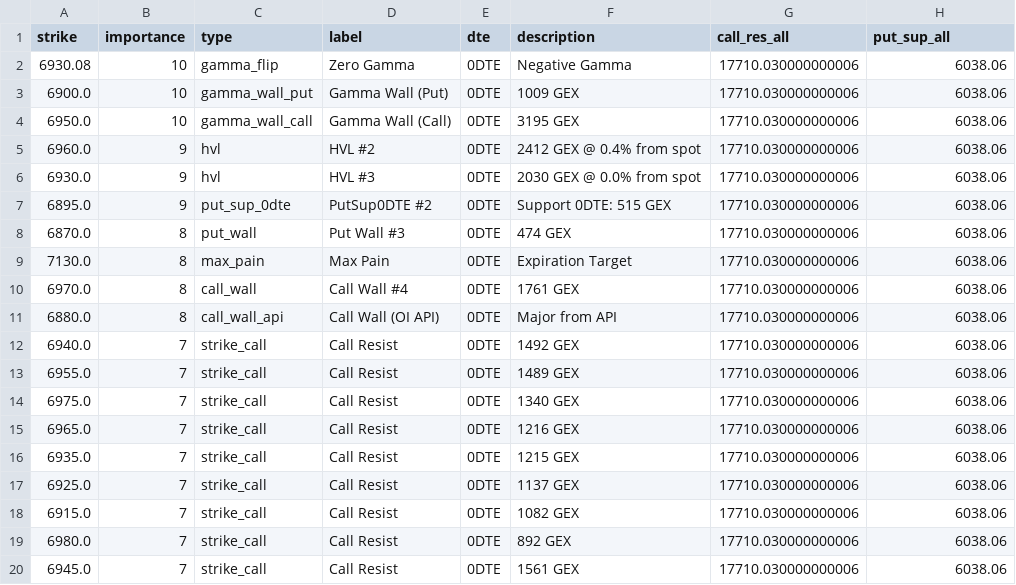
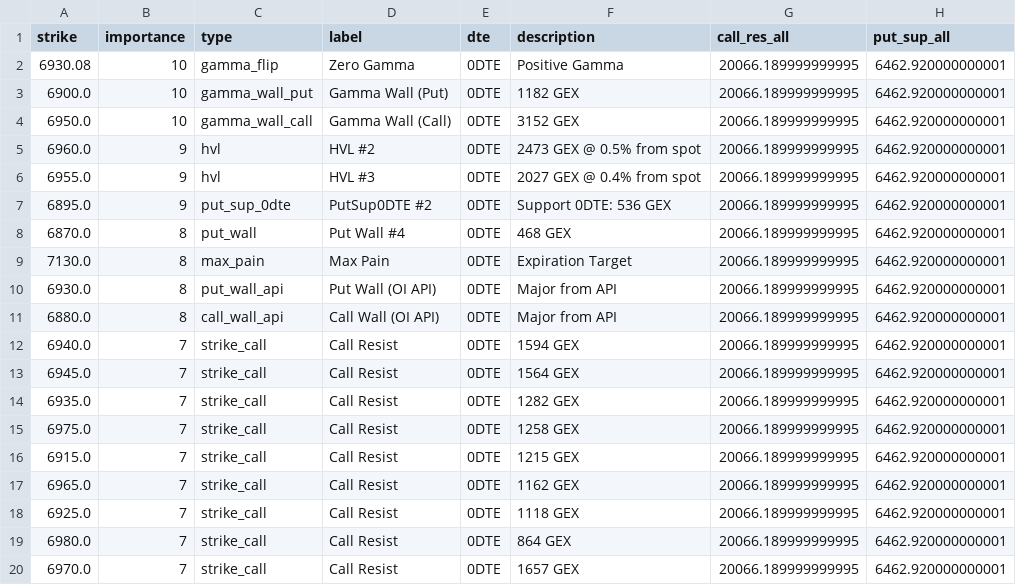
Before and after one commit to enzocosson/gex-levels-manual, a CSV file: es_gex_one.csv, drawn as a sheet.

```diff
--- a/es_gex_one.csv
+++ b/es_gex_one.csv
@@ -1,20 +1,20 @@
 strike,importance,type,label,dte,description,call_res_all,put_sup_all
-6930.08,10,gamma_flip,Zero Gamma,0DTE,Negative Gamma,17710.030000000006,6038.06
-6900.0,10,gamma_wall_put,Gamma Wall (Put),0DTE,1009 GEX,17710.030000000006,6038.06
-6950.0,10,gamma_wall_call,Gamma Wall (Call),0DTE,3195 GEX,17710.030000000006,6038.06
-6960.0,9,hvl,HVL #2,0DTE,2412 GEX @ 0.4% from spot,17710.030000000006,6038.06
-6930.0,9,hvl,HVL #3,0DTE,2030 GEX @ 0.0% from spot,17710.030000000006,6038.06
-6895.0,9,put_sup_0dte,PutSup0DTE #2,0DTE,Support 0DTE: 515 GEX,17710.030000000006,6038.06
-6870.0,8,put_wall,Put Wall #3,0DTE,474 GEX,17710.030000000006,6038.06
-7130.0,8,max_pain,Max Pain,0DTE,Expiration Target,17710.030000000006,6038.06
-6970.0,8,call_wall,Call Wall #4,0DTE,1761 GEX,17710.030000000006,6038.06
-6880.0,8,call_wall_api,Call Wall (OI API),0DTE,Major from API,17710.030000000006,6038.06
-6940.0,7,strike_call,Call Resist,0DTE,1492 GEX,17710.030000000006,6038.06
-6955.0,7,strike_call,Call Resist,0DTE,1489 GEX,17710.030000000006,6038.06
-6975.0,7,strike_call,Call Resist,0DTE,1340 GEX,17710.030000000006,6038.06
-6965.0,7,strike_call,Call Resist,0DTE,1216 GEX,17710.030000000006,6038.06
-6935.0,7,strike_call,Call Resist,0DTE,1215 GEX,17710.030000000006,6038.06
-6925.0,7,strike_call,Call Resist,0DTE,1137 GEX,17710.030000000006,6038.06
-6915.0,7,strike_call,Call Resist,0DTE,1082 GEX,17710.030000000006,6038.06
-6980.0,7,strike_call,Call Resist,0DTE,892 GEX,17710.030000000006,6038.06
-6945.0,7,strike_call,Call Resist,0DTE,1561 GEX,17710.030000000006,6038.06
+6930.08,10,gamma_flip,Zero Gamma,0DTE,Positive Gamma,20066.189999999995,6462.920000000001
+6900.0,10,gamma_wall_put,Gamma Wall (Put),0DTE,1182 GEX,20066.189999999995,6462.920000000001
+6950.0,10,gamma_wall_call,Gamma Wall (Call),0DTE,3152 GEX,20066.189999999995,6462.920000000001
+6960.0,9,hvl,HVL #2,0DTE,2473 GEX @ 0.5% from spot,20066.189999999995,6462.920000000001
+6955.0,9,hvl,HVL #3,0DTE,2027 GEX @ 0.4% from spot,20066.189999999995,6462.920000000001
+6895.0,9,put_sup_0dte,PutSup0DTE #2,0DTE,Support 0DTE: 536 GEX,20066.189999999995,6462.920000000001
+6870.0,8,put_wall,Put Wall #4,0DTE,468 GEX,20066.189999999995,6462.920000000001
+7130.0,8,max_pain,Max Pain,0DTE,Expiration Target,20066.189999999995,6462.920000000001
+6930.0,8,put_wall_api,Put Wall (OI API),0DTE,Major from API,20066.189999999995,6462.920000000001
+6880.0,8,call_wall_api,Call Wall (OI API),0DTE,Major from API,20066.189999999995,6462.920000000001
+6940.0,7,strike_call,Call Resist,0DTE,1594 GEX,20066.189999999995,6462.920000000001
+6945.0,7,strike_call,Call Resist,0DTE,1564 GEX,20066.189999999995,6462.920000000001
+6935.0,7,strike_call,Call Resist,0DTE,1282 GEX,20066.189999999995,6462.920000000001
+6975.0,7,strike_call,Call Resist,0DTE,1258 GEX,20066.189999999995,6462.920000000001
+6915.0,7,strike_call,Call Resist,0DTE,1215 GEX,20066.189999999995,6462.920000000001
+6965.0,7,strike_call,Call Resist,0DTE,1162 GEX,20066.189999999995,6462.920000000001
+6925.0,7,strike_call,Call Resist,0DTE,1118 GEX,20066.189999999995,6462.920000000001
+6980.0,7,strike_call,Call Resist,0DTE,864 GEX,20066.189999999995,6462.920000000001
+6970.0,7,strike_call,Call Resist,0DTE,1657 GEX,20066.189999999995,6462.920000000001
```
Also changed, not shown: es_gex_full.csv, es_gex_zero.csv, 4 other files.
